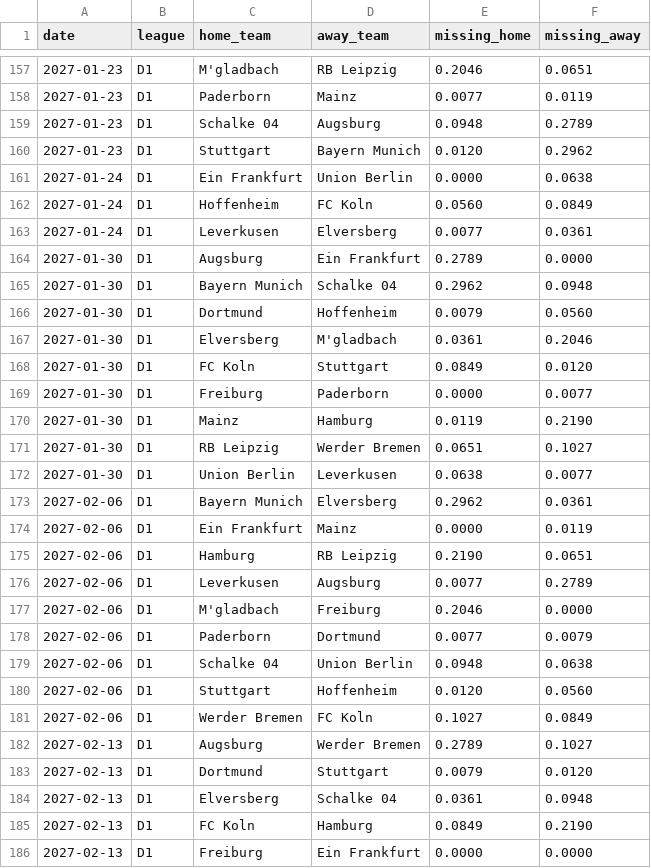
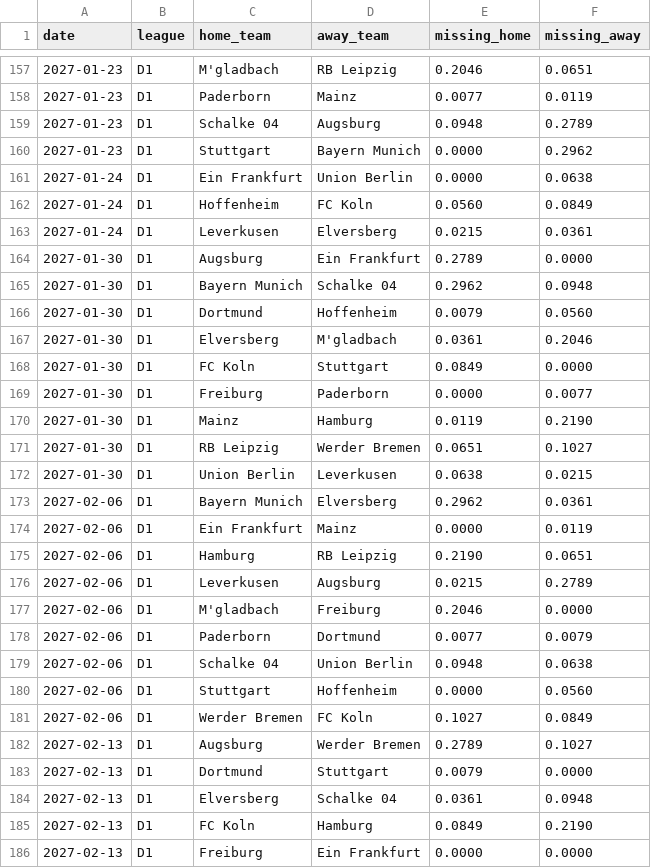
Before and after one commit to Mohammad1724/football-ai-data, a CSV file: data/availability/D1-2026-27.csv, drawn as a sheet; only a part is shown, gaps mark what is left out; the diff covers the shown part only.

```diff
--- a/data/availability/D1-2026-27.csv
+++ b/data/availability/D1-2026-27.csv
@@ -159,6 +159,6 @@ date,league,home_team,away_team,missing_home,missing_away
 2027-01-23,D1,Schalke 04,Augsburg,0.0948,0.2789
-2027-01-23,D1,Stuttgart,Bayern Munich,0.0120,0.2962
+2027-01-23,D1,Stuttgart,Bayern Munich,0.0000,0.2962
 2027-01-24,D1,Ein Frankfurt,Union Berlin,0.0000,0.0638
 2027-01-24,D1,Hoffenheim,FC Koln,0.0560,0.0849
-2027-01-24,D1,Leverkusen,Elversberg,0.0077,0.0361
+2027-01-24,D1,Leverkusen,Elversberg,0.0215,0.0361
 2027-01-30,D1,Augsburg,Ein Frankfurt,0.2789,0.0000
@@ -167,3 +167,3 @@ date,league,home_team,away_team,missing_home,missing_away
 2027-01-30,D1,Elversberg,M'gladbach,0.0361,0.2046
-2027-01-30,D1,FC Koln,Stuttgart,0.0849,0.0120
+2027-01-30,D1,FC Koln,Stuttgart,0.0849,0.0000
 2027-01-30,D1,Freiburg,Paderborn,0.0000,0.0077
@@ -171,3 +171,3 @@ date,league,home_team,away_team,missing_home,missing_away
 2027-01-30,D1,RB Leipzig,Werder Bremen,0.0651,0.1027
-2027-01-30,D1,Union Berlin,Leverkusen,0.0638,0.0077
+2027-01-30,D1,Union Berlin,Leverkusen,0.0638,0.0215
 2027-02-06,D1,Bayern Munich,Elversberg,0.2962,0.0361
@@ -175,3 +175,3 @@ date,league,home_team,away_team,missing_home,missing_away
 2027-02-06,D1,Hamburg,RB Leipzig,0.2190,0.0651
-2027-02-06,D1,Leverkusen,Augsburg,0.0077,0.2789
+2027-02-06,D1,Leverkusen,Augsburg,0.0215,0.2789
 2027-02-06,D1,M'gladbach,Freiburg,0.2046,0.0000
@@ -179,6 +179,6 @@ date,league,home_team,away_team,missing_home,missing_away
 2027-02-06,D1,Schalke 04,Union Berlin,0.0948,0.0638
-2027-02-06,D1,Stuttgart,Hoffenheim,0.0120,0.0560
+2027-02-06,D1,Stuttgart,Hoffenheim,0.0000,0.0560
 2027-02-06,D1,Werder Bremen,FC Koln,0.1027,0.0849
 2027-02-13,D1,Augsburg,Werder Bremen,0.2789,0.1027
-2027-02-13,D1,Dortmund,Stuttgart,0.0079,0.0120
+2027-02-13,D1,Dortmund,Stuttgart,0.0079,0.0000
 2027-02-13,D1,Elversberg,Schalke 04,0.0361,0.0948
```
Also changed, not shown: 42 edited cells elsewhere in this file, data/availability/E0-2026-27.csv, data/availability/F1-2026-27.csv, 5 other files.
